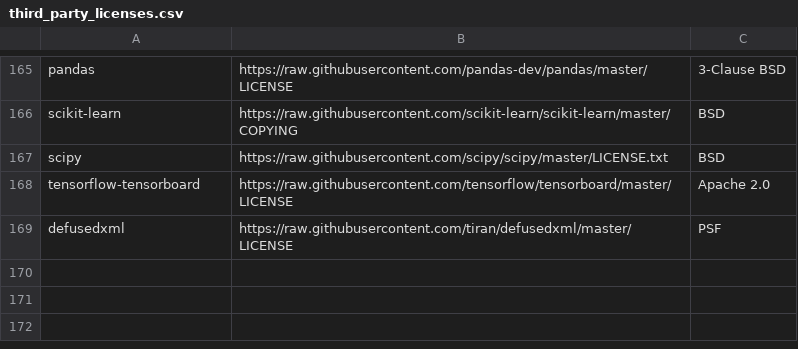
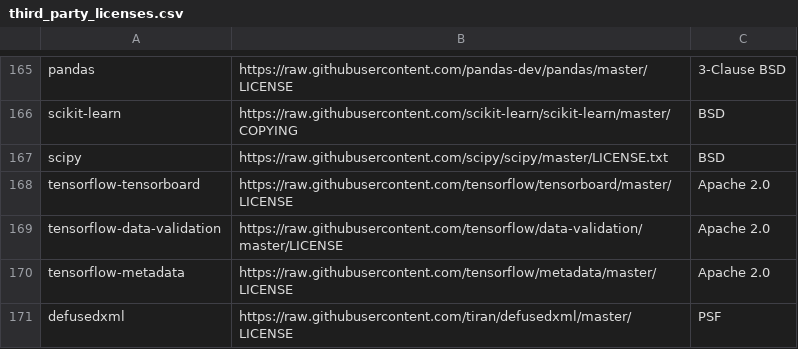
Before and after one commit to kubeflow/pipelines, a CSV file: components/third_party_licenses.csv, drawn as a sheet; only a part is shown, gaps mark what is left out.

```diff
--- a/components/third_party_licenses.csv
+++ b/components/third_party_licenses.csv
@@ -168,2 +168,4 @@ scipy,https://raw.githubusercontent.com/scipy/scipy/master/LICENSE.txt,BSD
 tensorflow-tensorboard,https://raw.githubusercontent.com/tensorflow/tensorboard/master/LICENSE,Apache 2.0
+tensorflow-data-validation,https://raw.githubusercontent.com/tensorflow/data-validation/master/LICENSE,Apache 2.0
+tensorflow-metadata,https://raw.githubusercontent.com/tensorflow/metadata/master/LICENSE,Apache 2.0
 defusedxml,https://raw.githubusercontent.com/tiran/defusedxml/master/LICENSE,PSF
```
Also changed, not shown: 6 other files.
